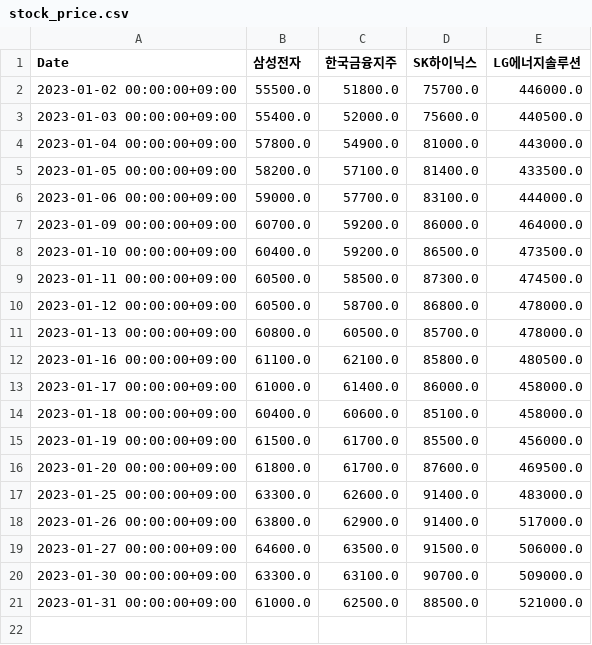
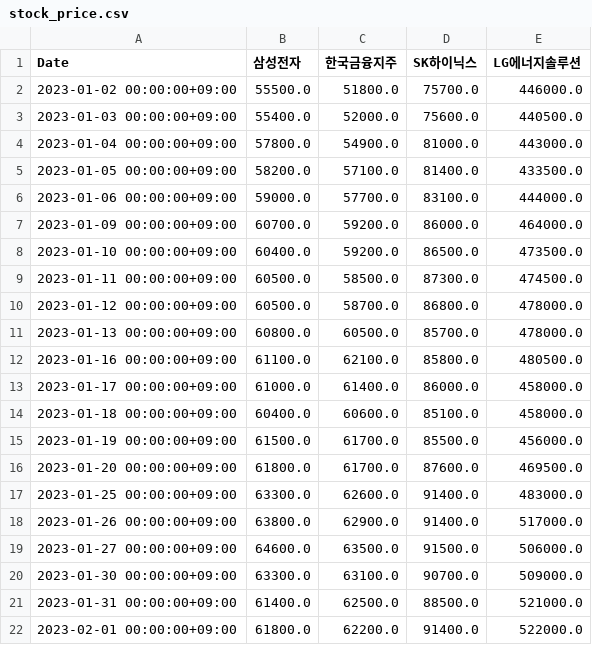
Before and after one commit to ParkHyunWoo-961012/Final_Auto_Report, a CSV file: data/stock_price.csv, drawn as a sheet.

```diff
--- a/data/stock_price.csv
+++ b/data/stock_price.csv
@@ -20,2 +20,3 @@ Date,삼성전자,한국금융지주,SK하이닉스,LG에너지솔루션
 2023-01-30 00:00:00+09:00,63300.0,63100.0,90700.0,509000.0
-2023-01-31 00:00:00+09:00,61000.0,62500.0,88500.0,521000.0
+2023-01-31 00:00:00+09:00,61400.0,62500.0,88500.0,521000.0
+2023-02-01 00:00:00+09:00,61800.0,62200.0,91400.0,522000.0
```
Also changed, not shown: data/WTI.csv, data/국내지수.csv, 3 other files.
